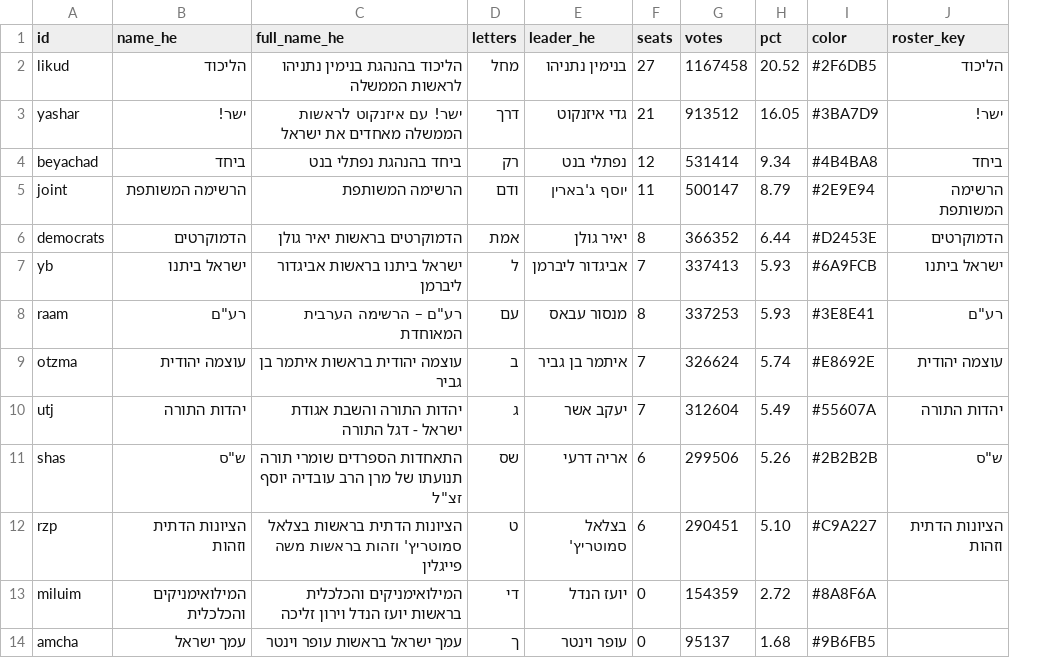
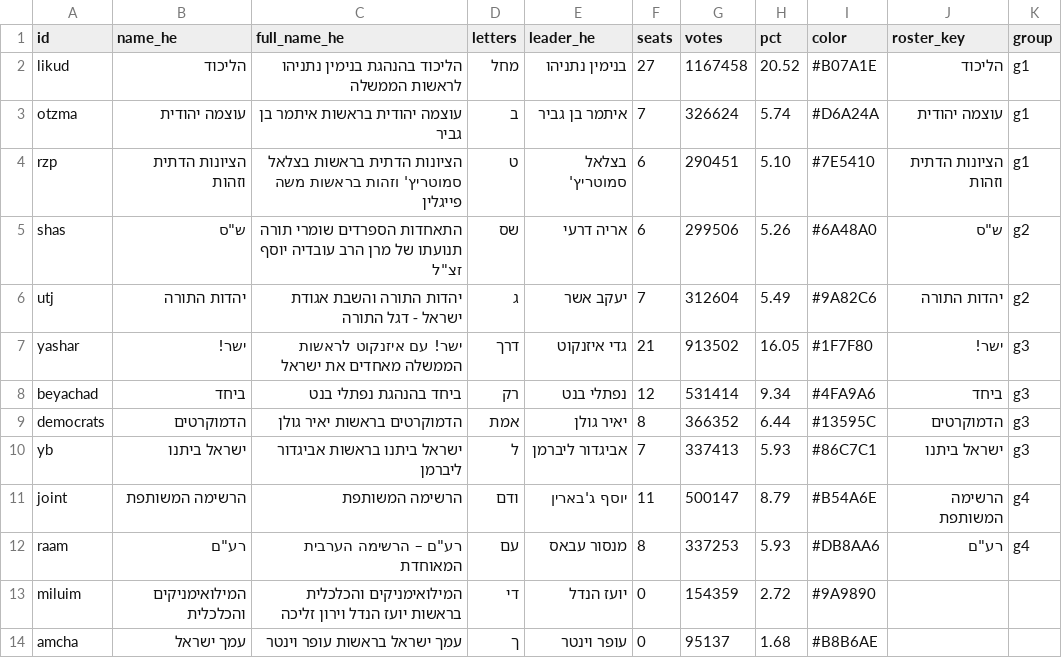
Before and after one commit to dana-sinai/knesset26-data, a CSV file: pipeline/input/parties.csv, drawn as a sheet; removed rows and columns are numbered as before the commit, all else as after; the diff names each change by its address in the sheet, - before the commit and + after, or states it on an @@ line.

```diff
--- a/pipeline/input/parties.csv
+++ b/pipeline/input/parties.csv
+column K (group), row 2: g1; rows 7-10: all g3; row 12: g4
-I2 (color): #2F6DB5
+I2 (color): #B07A1E
+row 3: otzma | עוצמה יהודית | עוצמה יהודית בראשות איתמר בן גביר | ב | איתמר בן גביר | 7 | 326624 | 5.74 | #D6A24A | עוצמה יהודית | g1
+row 4: rzp | הציונות הדתית וזהות | הציונות הדתית בראשות בצלאל סמוטריץ' וזהות בראשות משה פייגלין | ט | בצלאל סמוטריץ' | 6 | 290451 | 5.10 | #7E5410 | הציונות הדתית וזהות | g1
+row 5: shas | ש"ס | התאחדות הספרדים שומרי תורה תנועתו של מרן הרב עובדיה יוסף זצ"ל | שס | אריה דרעי | 6 | 299506 | 5.26 | #6A48A0 | ש"ס | g2
+row 6: utj | יהדות התורה | יהדות התורה והשבת אגודת ישראל - דגל התורה | ג | יעקב אשר | 7 | 312604 | 5.49 | #9A82C6 | יהדות התורה | g2
-G7 (votes): 913512
+G7 (votes): 913502
-I7 (color): #3BA7D9
+I7 (color): #1F7F80
-I8 (color): #4B4BA8
+I8 (color): #4FA9A6
-row 5: joint | הרשימה המשותפת | הרשימה המשותפת | ודם | יוסף ג'בארין | 11 | 500147 | 8.79 | #2E9E94 | הרשימה המשותפת
-I9 (color): #D2453E
+I9 (color): #13595C
-I10 (color): #6A9FCB
+I10 (color): #86C7C1
+row 11: joint | הרשימה המשותפת | הרשימה המשותפת | ודם | יוסף ג'בארין | 11 | 500147 | 8.79 | #B54A6E | הרשימה המשותפת | g4
-I12 (color): #3E8E41
+I12 (color): #DB8AA6
-row 9: otzma | עוצמה יהודית | עוצמה יהודית בראשות איתמר בן גביר | ב | איתמר בן גביר | 7 | 326624 | 5.74 | #E8692E | עוצמה יהודית
-row 10: utj | יהדות התורה | יהדות התורה והשבת אגודת ישראל - דגל התורה | ג | יעקב אשר | 7 | 312604 | 5.49 | #55607A | יהדות התורה
-row 11: shas | ש"ס | התאחדות הספרדים שומרי תורה תנועתו של מרן הרב עובדיה יוסף זצ"ל | שס | אריה דרעי | 6 | 299506 | 5.26 | #2B2B2B | ש"ס
-row 12: rzp | הציונות הדתית וזהות | הציונות הדתית בראשות בצלאל סמוטריץ' וזהות בראשות משה פייגלין | ט | בצלאל סמוטריץ' | 6 | 290451 | 5.10 | #C9A227 | הציונות הדתית וזהות
-I13 (color): #8A8F6A
+I13 (color): #9A9890
-I14 (color): #9B6FB5
+I14 (color): #B8B6AE
```
